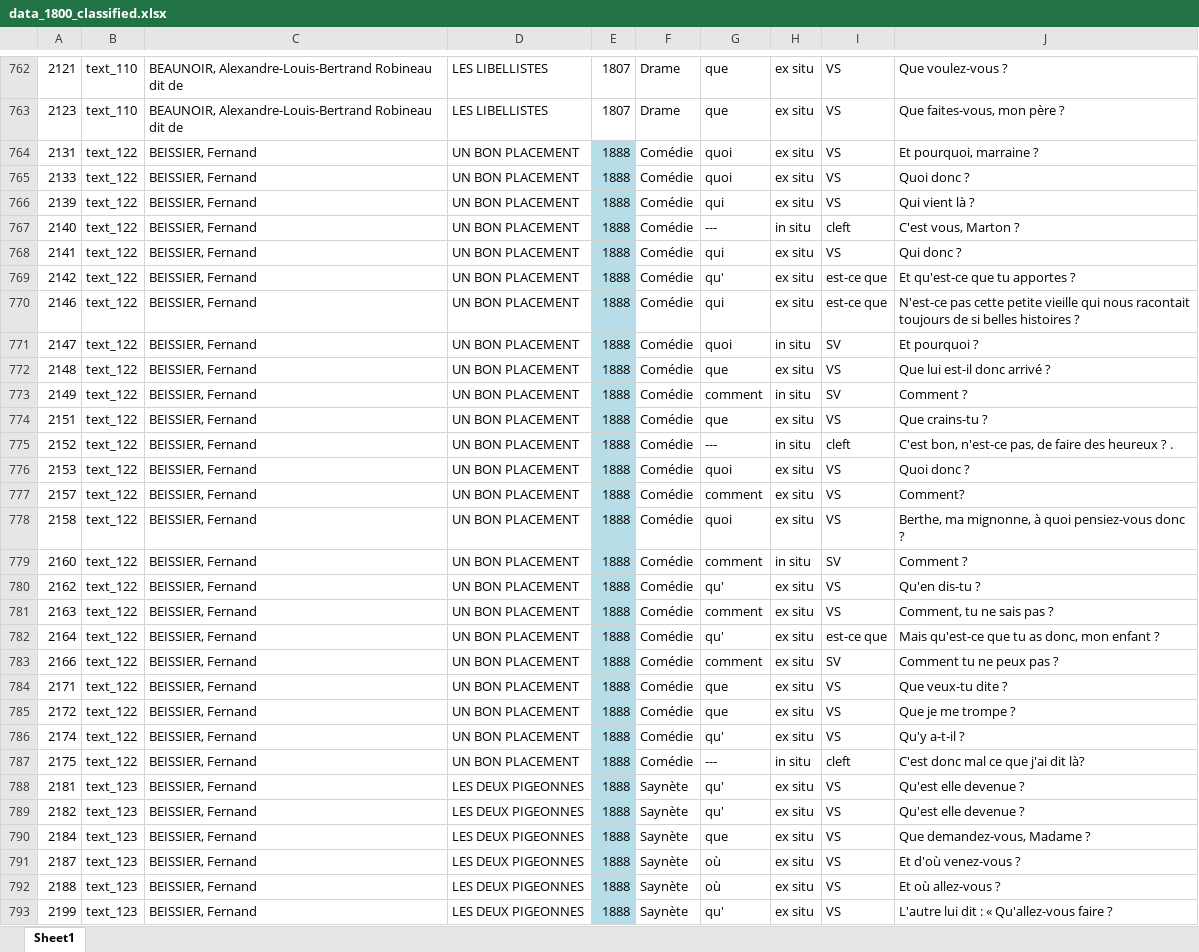
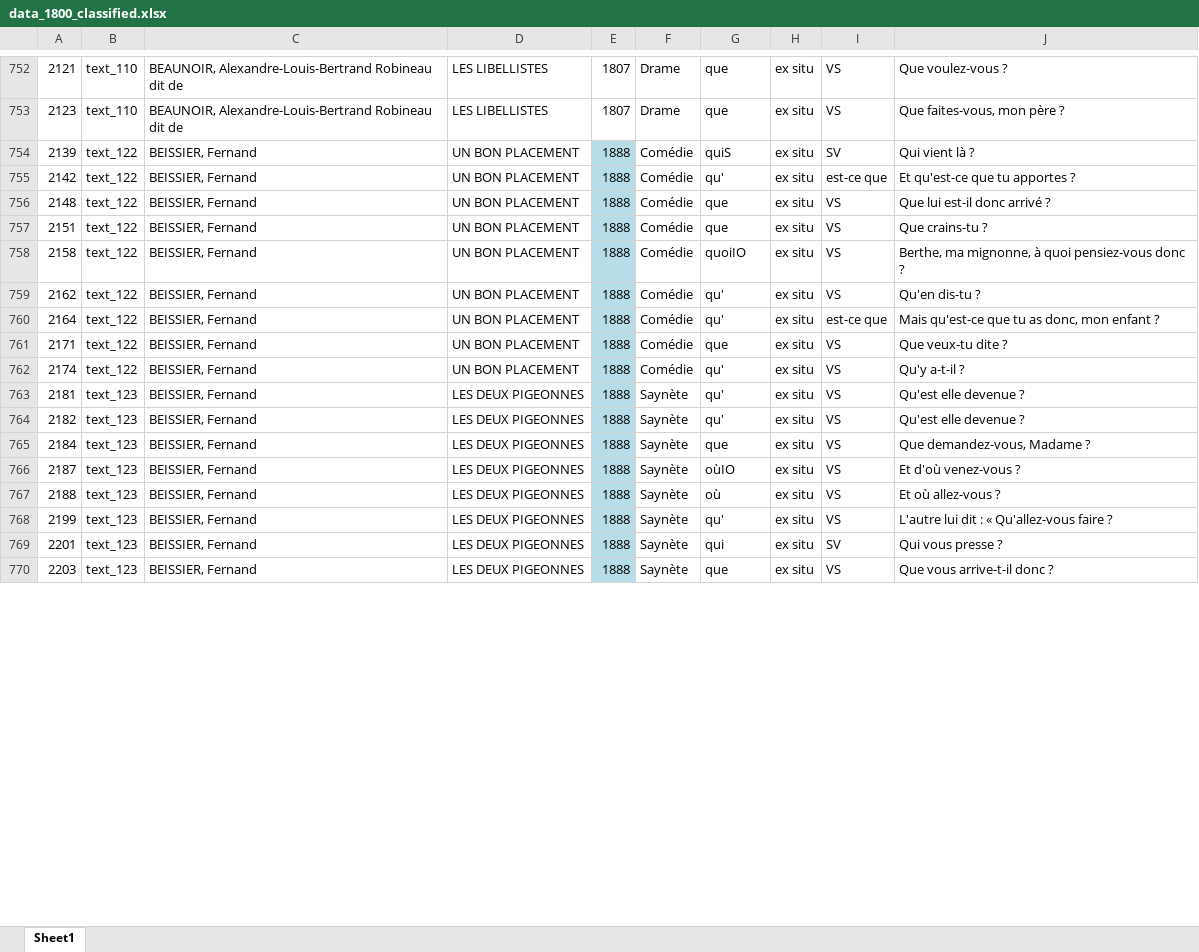
Before and after one commit to CaterinaBi/parameters-corpus-work, an Excel workbook: data/theatre/sorted/1800/classified/data_1800_classified.xlsx, sheet Sheet1, drawn as a sheet; only a part is shown, gaps mark what is left out; the shorter side is filled out with more unchanged rows; values as stored, in another font and other column widths than the file's, no borders; removed rows and columns are numbered as before the commit, all else as after; the diff covers the shown part only; the diff names each change by its address in the sheet, - before the commit and + after, or states it on an @@ line.

Commit message:
Modifies classification file

```diff
--- a/data/theatre/sorted/1800/classified/data_1800_classified.xlsx (sheet Sheet1)
+++ b/data/theatre/sorted/1800/classified/data_1800_classified.xlsx (sheet Sheet1)
-row 764: 2131 | text_122 | BEISSIER, Fernand | UN BON PLACEMENT | 1888 | Comédie | quoi | ex situ | VS | Et pourquoi, marraine ?
-row 765: 2133 | text_122 | BEISSIER, Fernand | UN BON PLACEMENT | 1888 | Comédie | quoi | ex situ | VS | Quoi donc ?
-G754: qui
+G754: quiS
-I754: VS
+I754: SV
-row 767: 2140 | text_122 | BEISSIER, Fernand | UN BON PLACEMENT | 1888 | Comédie | --- | in situ | cleft | C'est vous, Marton ?
-row 768: 2141 | text_122 | BEISSIER, Fernand | UN BON PLACEMENT | 1888 | Comédie | qui | ex situ | VS | Qui donc ?
-row 770: 2146 | text_122 | BEISSIER, Fernand | UN BON PLACEMENT | 1888 | Comédie | qui | ex situ | est-ce que | N'est-ce pas cette petite vieille qui nous racontait toujours de si belles histoires ?
-row 771: 2147 | text_122 | BEISSIER, Fernand | UN BON PLACEMENT | 1888 | Comédie | quoi | in situ | SV | Et pourquoi ?
-row 773: 2149 | text_122 | BEISSIER, Fernand | UN BON PLACEMENT | 1888 | Comédie | comment | in situ | SV | Comment ?
-row 775: 2152 | text_122 | BEISSIER, Fernand | UN BON PLACEMENT | 1888 | Comédie | --- | in situ | cleft | C'est bon, n'est-ce pas, de faire des heureux ? .
-row 776: 2153 | text_122 | BEISSIER, Fernand | UN BON PLACEMENT | 1888 | Comédie | quoi | ex situ | VS | Quoi donc ?
-row 777: 2157 | text_122 | BEISSIER, Fernand | UN BON PLACEMENT | 1888 | Comédie | comment | ex situ | VS | Comment?
-G758: quoi
+G758: quoiIO
-row 779: 2160 | text_122 | BEISSIER, Fernand | UN BON PLACEMENT | 1888 | Comédie | comment | in situ | SV | Comment ?
-row 781: 2163 | text_122 | BEISSIER, Fernand | UN BON PLACEMENT | 1888 | Comédie | comment | ex situ | VS | Comment, tu ne sais pas ?
-row 783: 2166 | text_122 | BEISSIER, Fernand | UN BON PLACEMENT | 1888 | Comédie | comment | ex situ | SV | Comment tu ne peux pas ?
-row 785: 2172 | text_122 | BEISSIER, Fernand | UN BON PLACEMENT | 1888 | Comédie | que | ex situ | VS | Que je me trompe ?
-row 787: 2175 | text_122 | BEISSIER, Fernand | UN BON PLACEMENT | 1888 | Comédie | --- | in situ | cleft | C'est donc mal ce que j'ai dit là?
-G766: où
+G766: oùIO
```
Also changed, not shown: 84 removed rows, 70 edited cells and cell formats elsewhere in this sheet.
